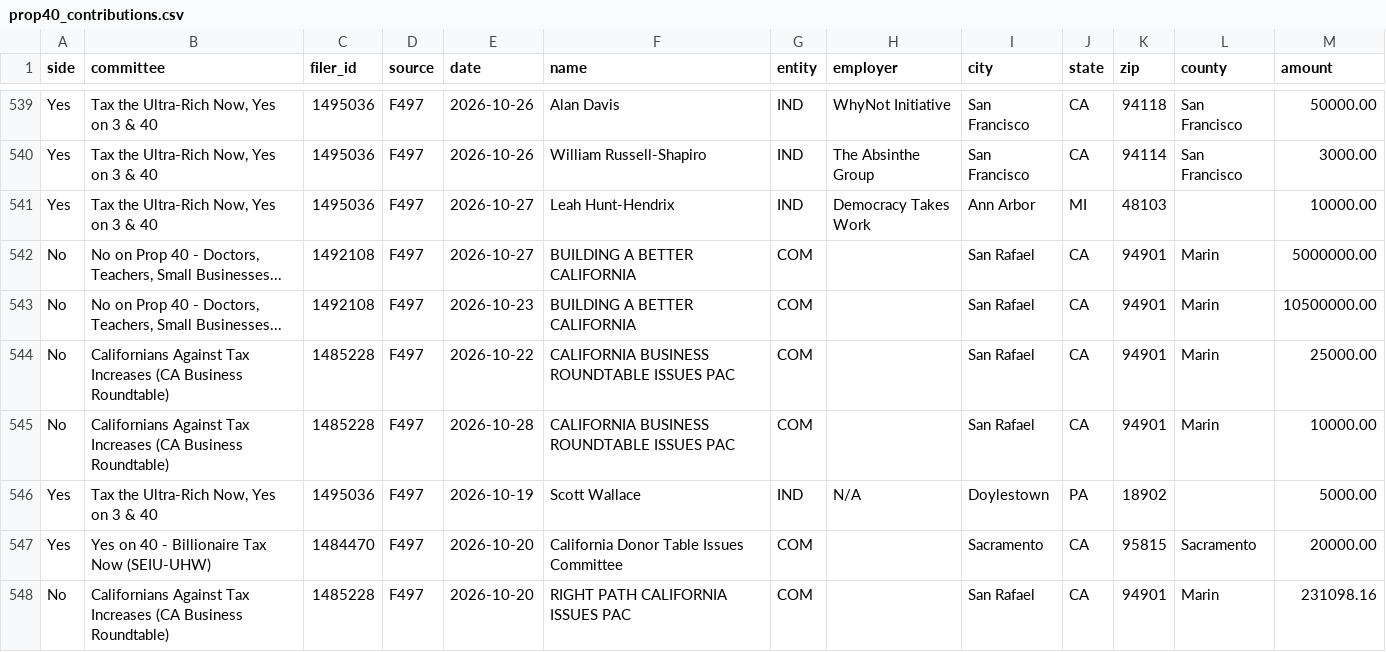
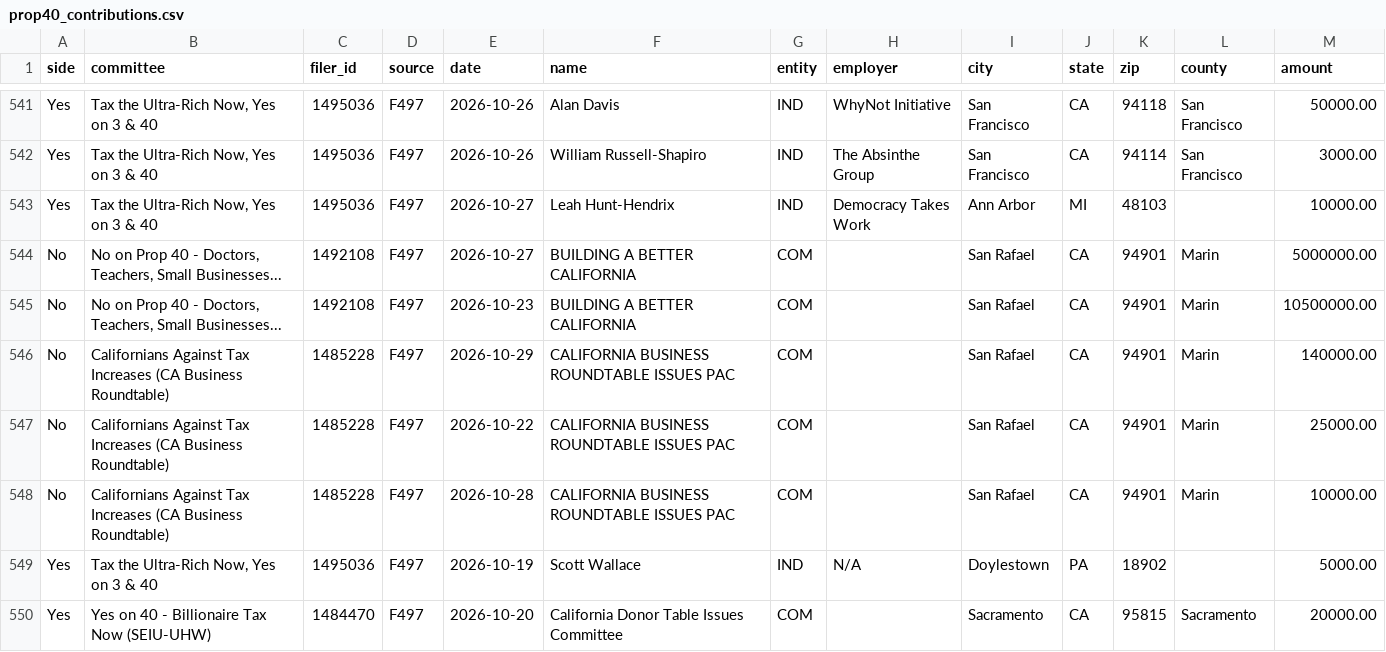
Before and after one commit to lukeharold/prop40-campaign-finance, a CSV file: output/prop40_contributions.csv, drawn as a sheet; only a part is shown, gaps mark what is left out; the shorter side is filled out with more unchanged rows; the diff covers the shown part only; the diff names each change by its address in the sheet, - before the commit and + after, or states it on an @@ line.

```diff
--- a/output/prop40_contributions.csv
+++ b/output/prop40_contributions.csv
+row 546: No | Californians Against Tax Increases (CA Business Roundtable) | 1485228 | F497 | 2026-10-29 | CALIFORNIA BUSINESS ROUNDTABLE ISSUES PAC | COM |  | San Rafael | CA | 94901 | Marin | 140000.00
```
Also changed, not shown: 7 added rows, 3 removed rows, 56 moved rows and 5 edited cells elsewhere in this file, output/donors_by_recipient.csv, output/donors_main.csv, 11 other files.
